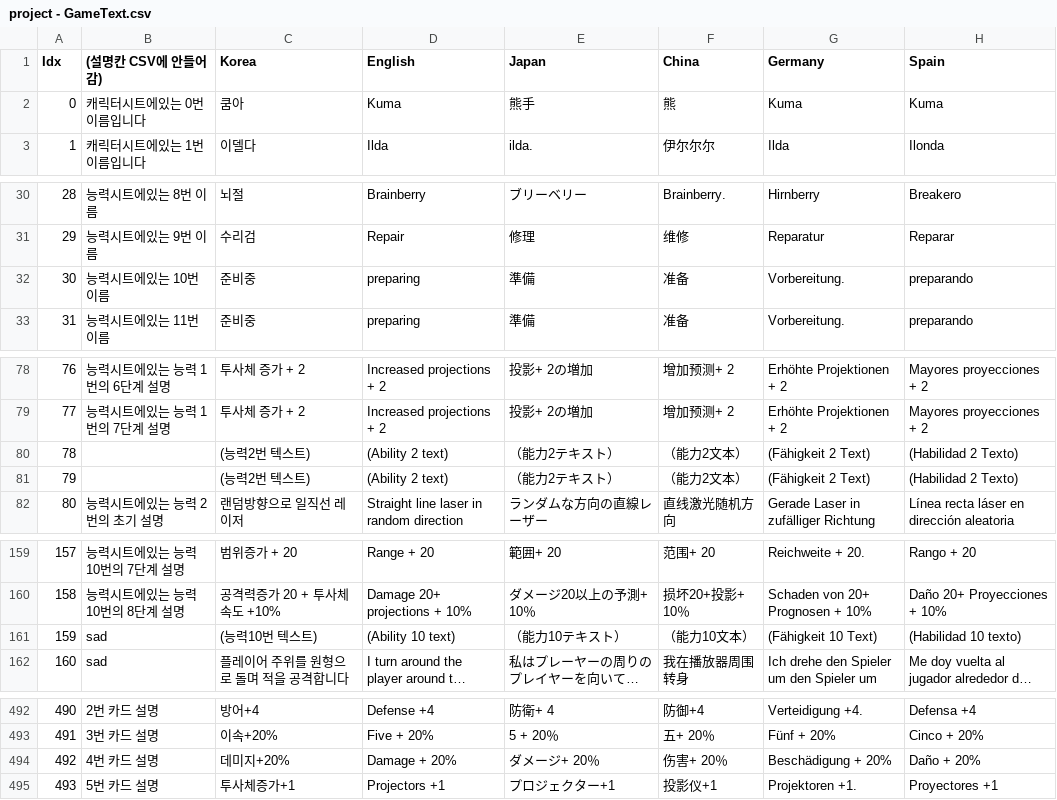
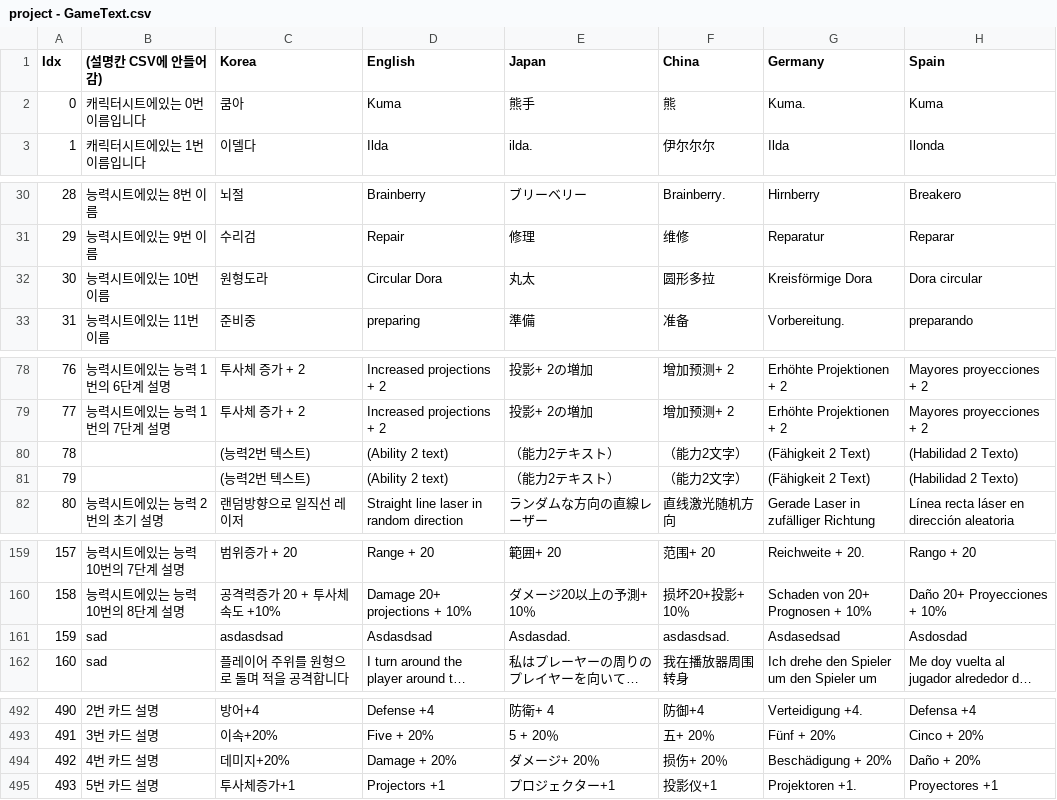
Before and after one commit to COSYSOCY/Unity_Team_Project, a CSV file: Assets/CSV/Resources/project - GameText.csv, drawn as a sheet; only a part is shown, gaps mark what is left out; long unchanged cells end in …; the diff covers the shown part only; the diff names each change by its address in the sheet, - before the commit and + after, or states it on an @@ line.

```diff
--- a/Assets/CSV/Resources/project - GameText.csv
+++ b/Assets/CSV/Resources/project - GameText.csv
-G2 (Germany): Kuma
+G2 (Germany): Kuma.
-C32 (Korea): 준비중
+C32 (Korea): 원형도라
-D32 (English): preparing
+D32 (English): Circular Dora
-E32 (Japan): 準備
+E32 (Japan): 丸太
-F32 (China): 准备
+F32 (China): 圆形多拉
-G32 (Germany): Vorbereitung.
+G32 (Germany): Kreisförmige Dora
-H32 (Spain): preparando
+H32 (Spain): Dora circular
-F80:F81 (China): （能力2文本）
+F80:F81 (China): （能力2文字）
-C161 (Korea): (능력10번 텍스트)
+C161 (Korea): asdasdsad
-D161 (English): (Ability 10 text)
+D161 (English): Asdasdsad
-E161 (Japan): （能力10テキスト）
+E161 (Japan): Asdasdad.
-F161 (China): （能力10文本）
+F161 (China): asdasdsad.
-G161 (Germany): (Fähigkeit 10 Text)
+G161 (Germany): Asdasedsad
-H161 (Spain): (Habilidad 10 texto)
+H161 (Spain): Asdosdad
-F494 (China): 伤害+ 20％
+F494 (China): 损伤+ 20％
```
Also changed, not shown: 1 edited cell elsewhere in this file, Assets/CSV/Resources/project - Skill_Info.csv, 12 other files.
